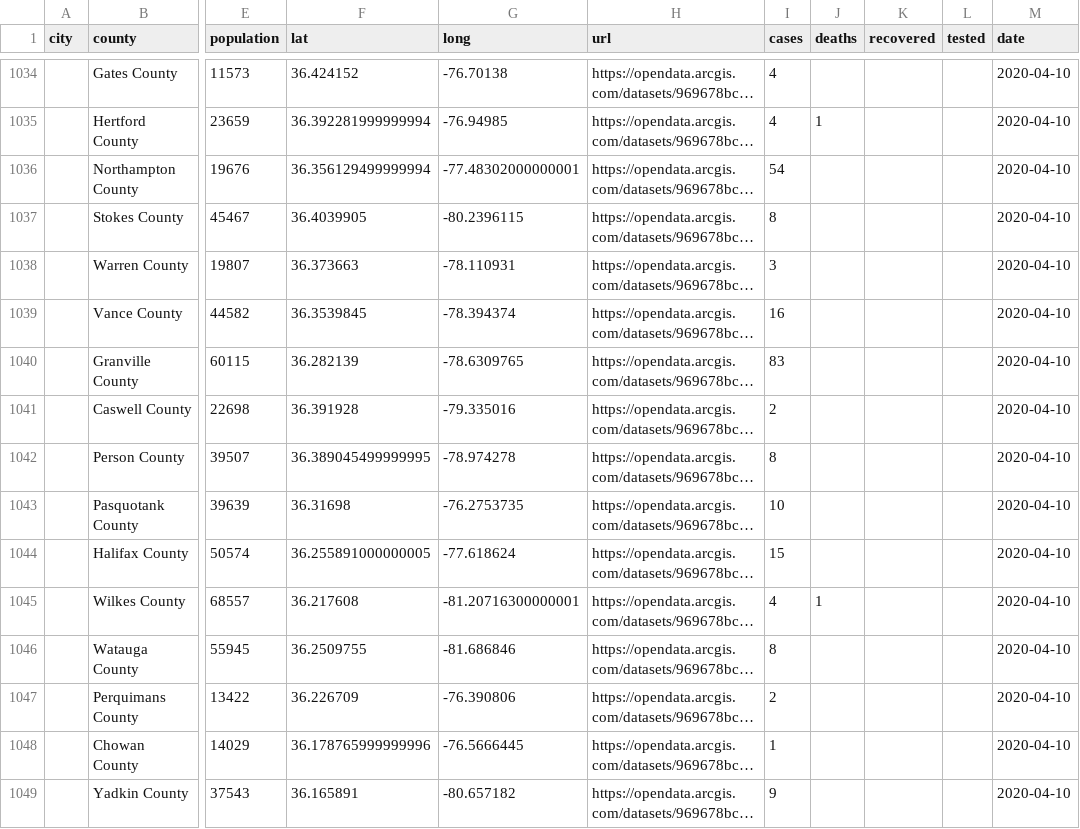
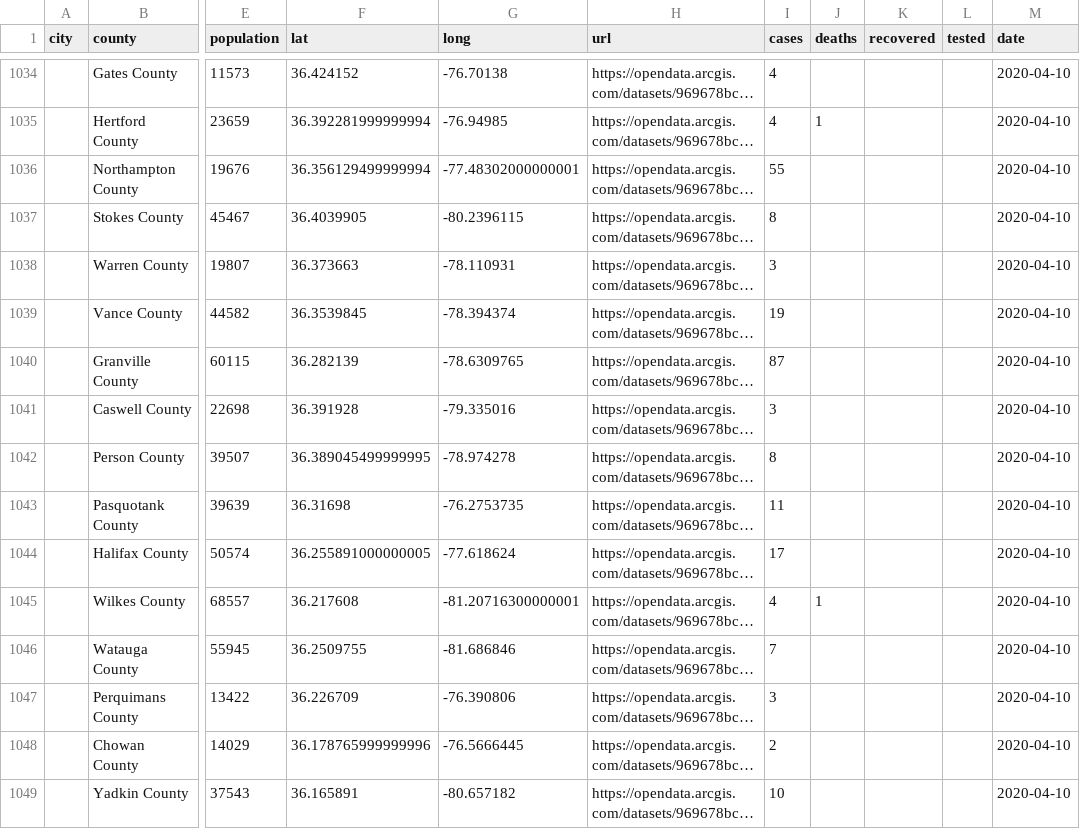
Before and after one commit to qgolsteyn/coronadatascraper, a CSV file: timeseries.csv, drawn as a sheet; only a part is shown, gaps mark what is left out; long unchanged cells end in …; the diff covers the shown part only; the diff names each change by its address in the sheet, - before the commit and + after, or states it on an @@ line.

```diff
--- a/timeseries.csv
+++ b/timeseries.csv
-I1036 (cases): 54
+I1036 (cases): 55
-I1039 (cases): 16
+I1039 (cases): 19
-I1040 (cases): 83
+I1040 (cases): 87
-I1041 (cases): 2
+I1041 (cases): 3
-I1043 (cases): 10
+I1043 (cases): 11
-I1044 (cases): 15
+I1044 (cases): 17
-I1046 (cases): 8
+I1046 (cases): 7
-I1047 (cases): 2
+I1047 (cases): 3
-I1048 (cases): 1
+I1048 (cases): 2
-I1049 (cases): 9
+I1049 (cases): 10
```
Also changed, not shown: 65 edited cells elsewhere in this file, data.csv, timeseries-jhu.csv, 2 other files.
